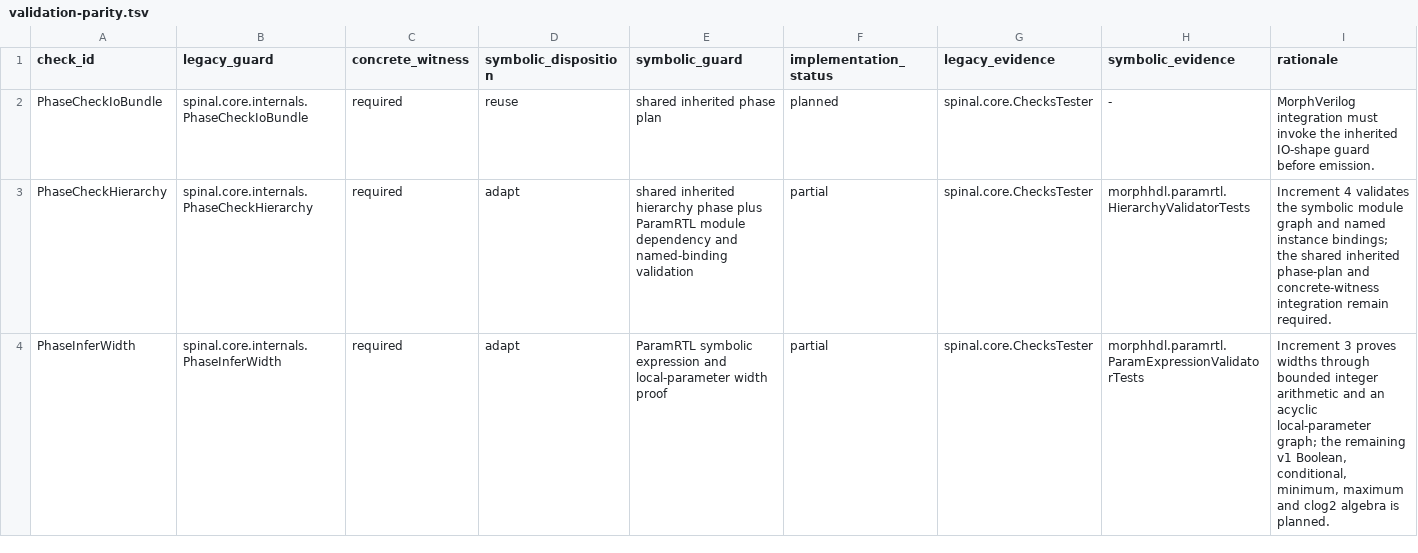
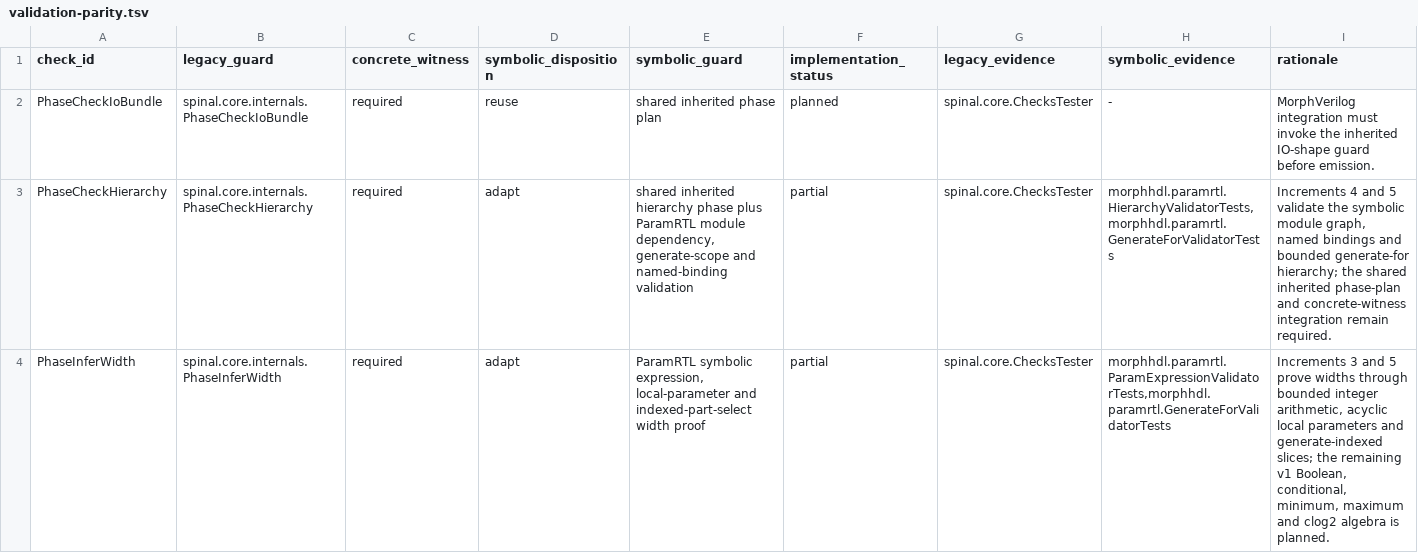
Before and after one commit to pysolvesemi/MorphHDL, a TSV file: morphhdl/contracts/validation-parity.tsv, drawn as a sheet; only a part is shown; the diff covers the shown part only.

Commit message:
Add bounded generate-for support

```diff
--- a/morphhdl/contracts/validation-parity.tsv
+++ b/morphhdl/contracts/validation-parity.tsv
@@ -2,3 +2,3 @@ check_id	legacy_guard	concrete_witness	symbolic_disposition	symbolic_guard	imple
 PhaseCheckIoBundle	spinal.core.internals.PhaseCheckIoBundle	required	reuse	shared inherited phase plan	planned	spinal.core.ChecksTester	-	MorphVerilog integration must invoke the inherited IO-shape guard before emission.
-PhaseCheckHierarchy	spinal.core.internals.PhaseCheckHierarchy	required	adapt	shared inherited hierarchy phase plus ParamRTL module dependency and named-binding validation	partial	spinal.core.ChecksTester	morphhdl.paramrtl.HierarchyValidatorTests	Increment 4 validates the symbolic module graph and named instance bindings; the shared inherited phase-plan and concrete-witness integration remain required.
-PhaseInferWidth	spinal.core.internals.PhaseInferWidth	required	adapt	ParamRTL symbolic expression and local-parameter width proof	partial	spinal.core.ChecksTester	morphhdl.paramrtl.ParamExpressionValidatorTests	Increment 3 proves widths through bounded integer arithmetic and an acyclic local-parameter graph; the remaining v1 Boolean, conditional, minimum, maximum and clog2 algebra is planned.
+PhaseCheckHierarchy	spinal.core.internals.PhaseCheckHierarchy	required	adapt	shared inherited hierarchy phase plus ParamRTL module dependency, generate-scope and named-binding validation	partial	spinal.core.ChecksTester	morphhdl.paramrtl.HierarchyValidatorTests,morphhdl.paramrtl.GenerateForValidatorTests	Increments 4 and 5 validate the symbolic module graph, named bindings and bounded generate-for hierarchy; the shared inherited phase-plan and concrete-witness integration remain required.
+PhaseInferWidth	spinal.core.internals.PhaseInferWidth	required	adapt	ParamRTL symbolic expression, local-parameter and indexed-part-select width proof	partial	spinal.core.ChecksTester	morphhdl.paramrtl.ParamExpressionValidatorTests,morphhdl.paramrtl.GenerateForValidatorTests	Increments 3 and 5 prove widths through bounded integer arithmetic, acyclic local parameters and generate-indexed slices; the remaining v1 Boolean, conditional, minimum, maximum and clog2 algebra is planned.
```
Also changed, not shown: 3 edited cells elsewhere in this file, morphhdl/contracts/parameter-operators.tsv, 24 other files.
